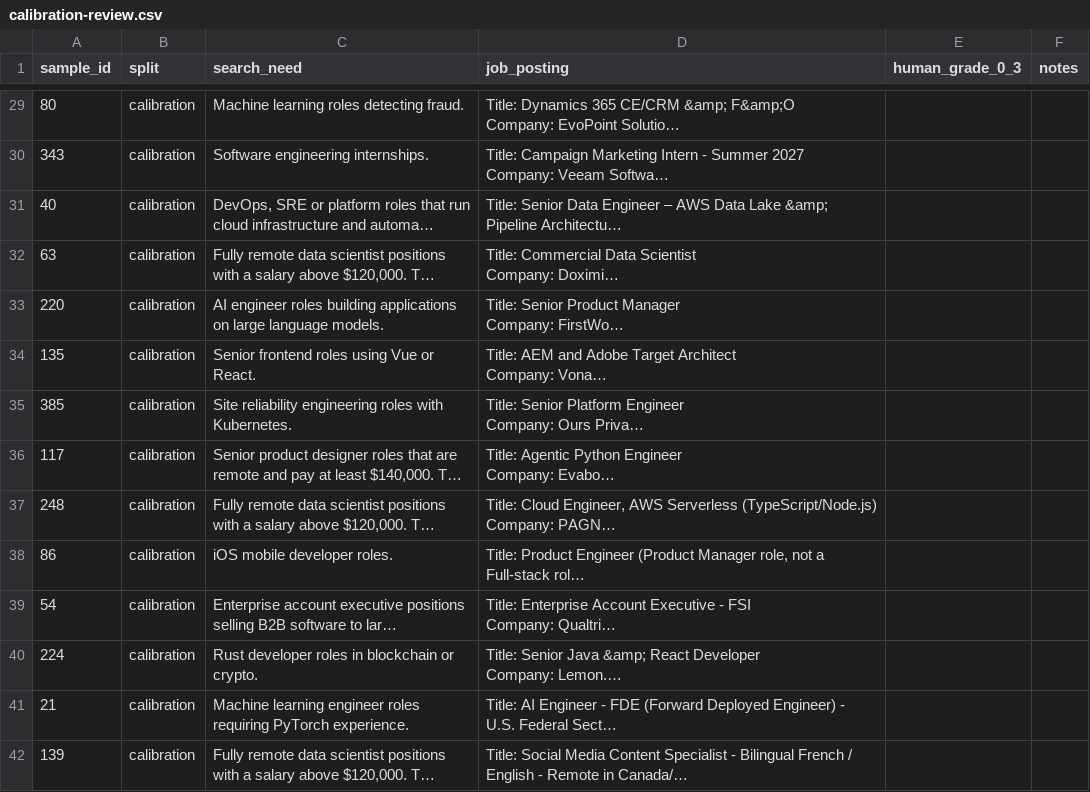
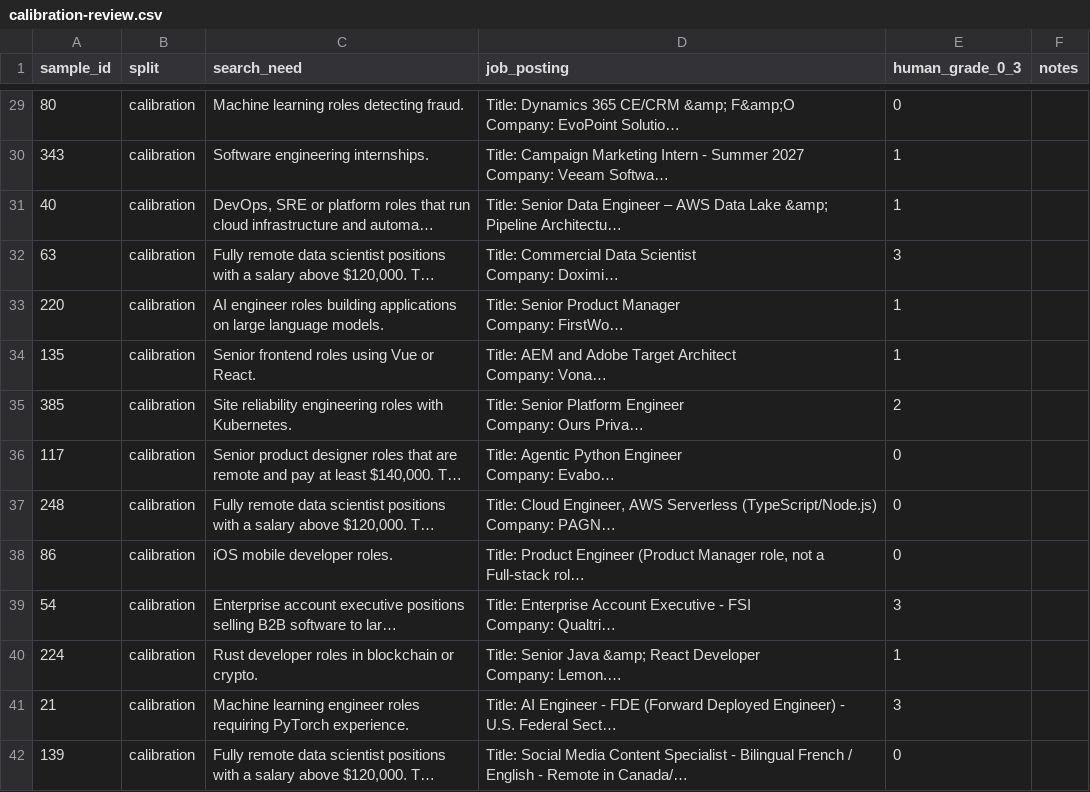
Before and after one commit to esteban0406/RAG-JobPosting, a CSV file: evaluation/runs/2026-10-14T19-15-49-565eff3-retrieve-test-full/calibration-review.csv, drawn as a sheet; only a part is shown, gaps mark what is left out; long unchanged cells end in …; the diff covers the shown part only; the diff names each change by its address in the sheet, - before the commit and + after, or states it on an @@ line.

```diff
--- a/evaluation/runs/2026-10-14T19-15-49-565eff3-retrieve-test-full/calibration-review.csv
+++ b/evaluation/runs/2026-10-14T19-15-49-565eff3-retrieve-test-full/calibration-review.csv
-E29 (human_grade_0_3): (empty)
+E29 (human_grade_0_3): 0
-E30:E31 (human_grade_0_3): (empty)
+E30:E31 (human_grade_0_3): 1
-E32 (human_grade_0_3): (empty)
+E32 (human_grade_0_3): 3
-E33:E34 (human_grade_0_3): (empty)
+E33:E34 (human_grade_0_3): 1
-E35 (human_grade_0_3): (empty)
+E35 (human_grade_0_3): 2
-E36:E38 (human_grade_0_3): (empty)
+E36:E38 (human_grade_0_3): 0
-E39 (human_grade_0_3): (empty)
+E39 (human_grade_0_3): 3
-E40 (human_grade_0_3): (empty)
+E40 (human_grade_0_3): 1
-E41 (human_grade_0_3): (empty)
+E41 (human_grade_0_3): 3
-E42 (human_grade_0_3): (empty)
+E42 (human_grade_0_3): 0
```
Also changed, not shown: 89 edited cells elsewhere in this file, evaluation/runs/2026-10-14T19-15-49-565eff3-retrieve-test-full/kappa-sample.csv, 5 other files.
